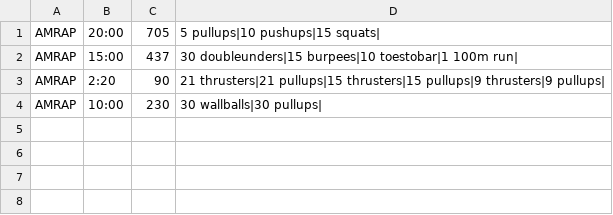
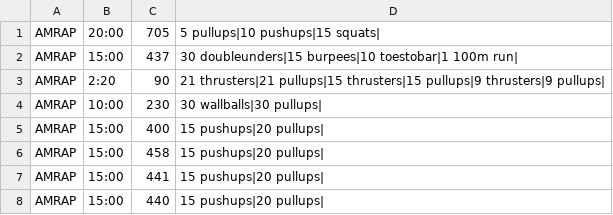
Before and after one commit to mikeyling18/CrossFit-Predictor, a CSV file: Data/amrap_wod_memory.csv, drawn as a sheet.

```diff
--- a/Data/amrap_wod_memory.csv
+++ b/Data/amrap_wod_memory.csv
@@ -4 +4,5 @@ AMRAP, 2:20, 90, 21 thrusters|21 pullups|15 thrusters|15 pullups|9 thrusters|9 p
 AMRAP, 10:00, 230, 30 wallballs|30 pullups|
+AMRAP, 15:00, 400, 15 pushups|20 pullups|
+AMRAP, 15:00, 458, 15 pushups|20 pullups|
+AMRAP, 15:00, 441, 15 pushups|20 pullups|
+AMRAP, 15:00, 440, 15 pushups|20 pullups|
```
Also changed, not shown: Data/alpha_library.csv, 12 other files.
